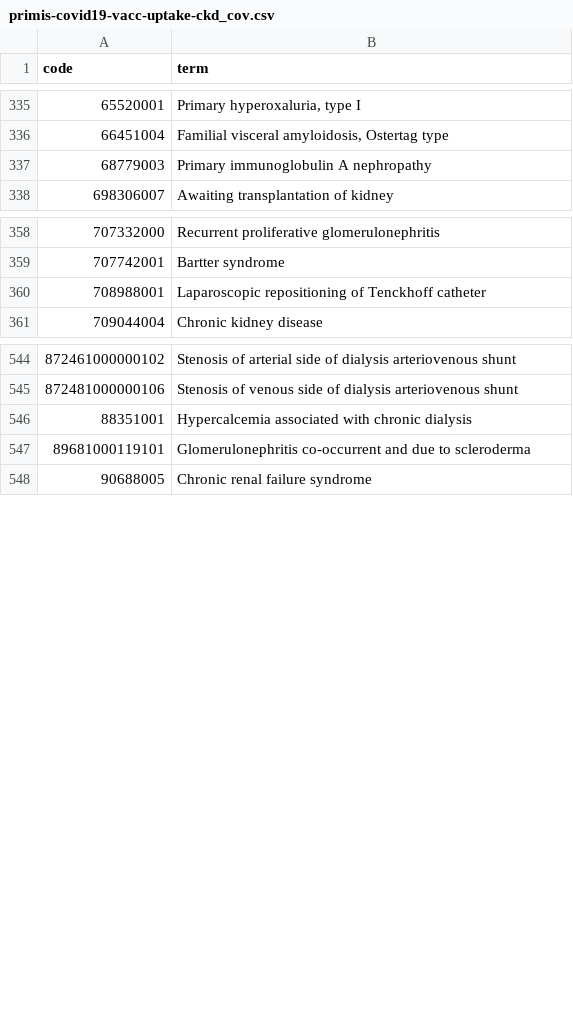
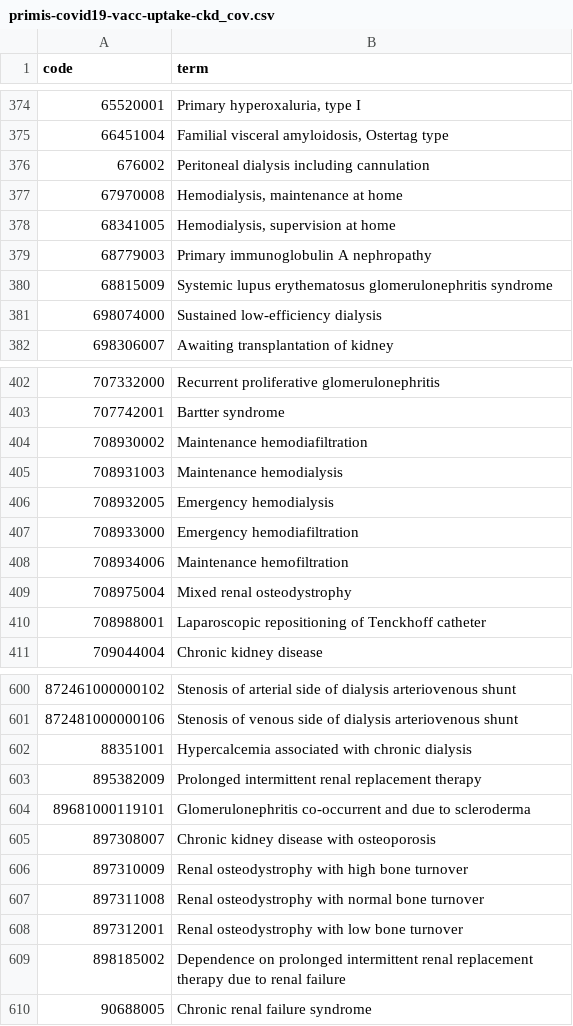
Before and after one commit to opensafely/vaccine-effectiveness-in-kids, a CSV file: codelists/primis-covid19-vacc-uptake-ckd_cov.csv, drawn as a sheet; only a part is shown, gaps mark what is left out; the diff covers the shown part only.

```diff
--- a/codelists/primis-covid19-vacc-uptake-ckd_cov.csv
+++ b/codelists/primis-covid19-vacc-uptake-ckd_cov.csv
@@ -336,3 +375,8 @@ code,term
 66451004,"Familial visceral amyloidosis, Ostertag type"
+676002,Peritoneal dialysis including cannulation
+67970008,"Hemodialysis, maintenance at home"
+68341005,"Hemodialysis, supervision at home"
 68779003,Primary immunoglobulin A nephropathy
+68815009,Systemic lupus erythematosus glomerulonephritis syndrome
+698074000,Sustained low-efficiency dialysis
 698306007,Awaiting transplantation of kidney
@@ -359,2 +403,8 @@ code,term
 707742001,Bartter syndrome
+708930002,Maintenance hemodiafiltration
+708931003,Maintenance hemodialysis
+708932005,Emergency hemodialysis
+708933000,Emergency hemodiafiltration
+708934006,Maintenance hemofiltration
+708975004,Mixed renal osteodystrophy
 708988001,Laparoscopic repositioning of Tenckhoff catheter
@@ -546,3 +602,9 @@ code,term
 88351001,Hypercalcemia associated with chronic dialysis
+895382009,Prolonged intermittent renal replacement therapy
 89681000119101,Glomerulonephritis co-occurrent and due to scleroderma
+897308007,Chronic kidney disease with osteoporosis
+897310009,Renal osteodystrophy with high bone turnover
+897311008,Renal osteodystrophy with normal bone turnover
+897312001,Renal osteodystrophy with low bone turnover
+898185002,Dependence on prolonged intermittent renal replacement therapy due to renal failure
 90688005,Chronic renal failure syndrome
```
Also changed, not shown: 46 added rows and 1 removed row elsewhere in this file, codelists/primis-covid19-vacc-uptake-cld.csv, codelists/primis-covid19-vacc-uptake-diab.csv, 23 other files.
